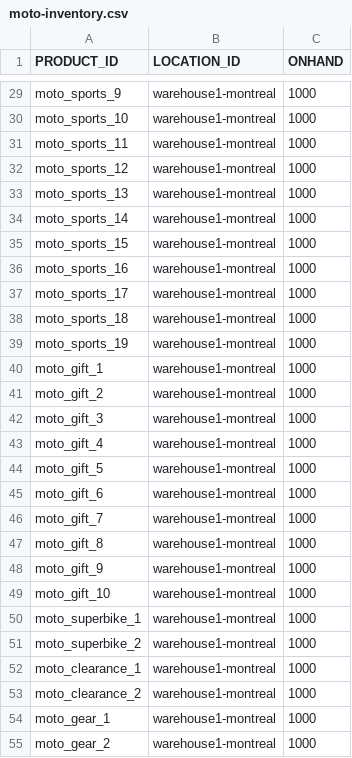
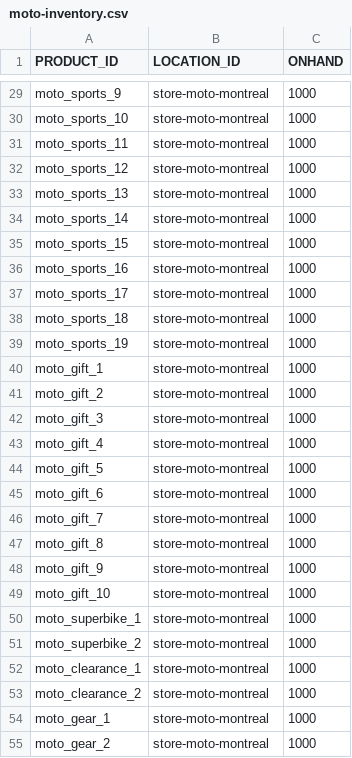
Before and after one commit to siddharthreddy/test-upscale, a CSV file: moto-inventory.csv, drawn as a sheet; only a part is shown, gaps mark what is left out; the diff covers the shown part only; the diff names each change by its address in the sheet, - before the commit and + after, or states it on an @@ line.

```diff
--- a/moto-inventory.csv
+++ b/moto-inventory.csv
-B29:B55 (LOCATION_ID): warehouse1-montreal
+B29:B55 (LOCATION_ID): store-moto-montreal
```
Also changed, not shown: 39 edited cells elsewhere in this file.
